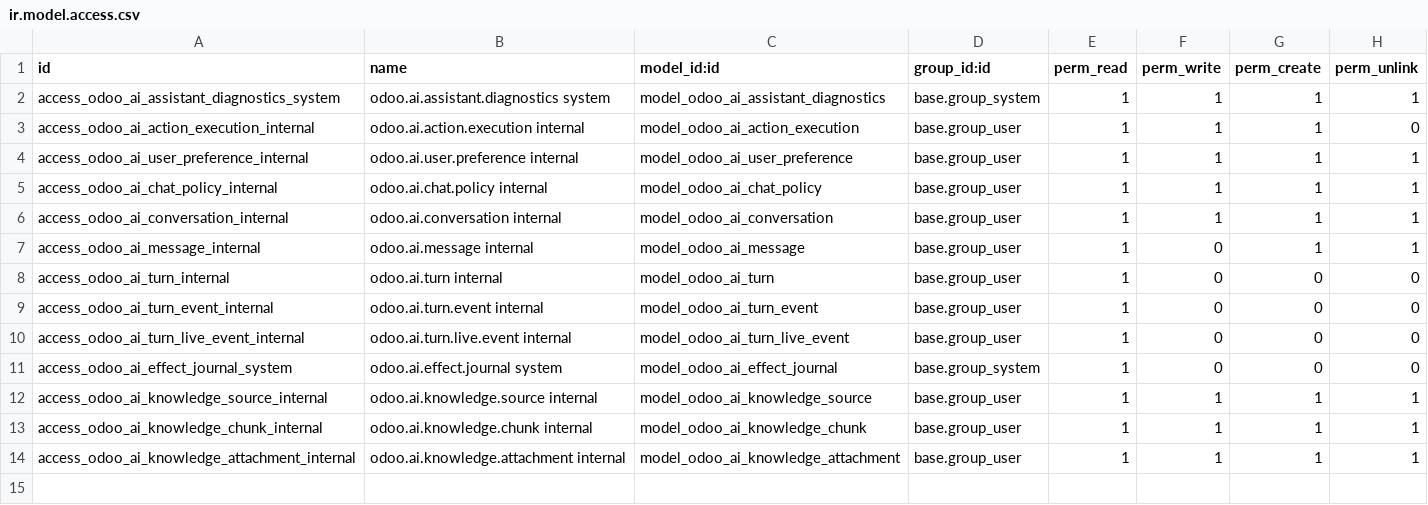
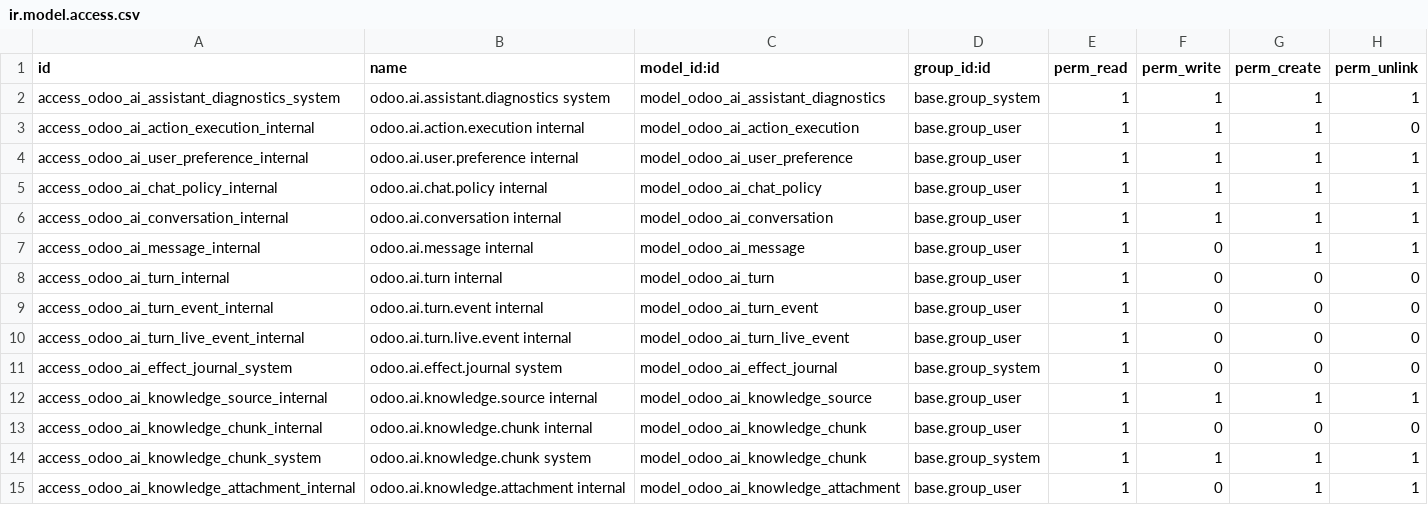
Before and after one commit to CPX-001/ai-odoo-assistant, a CSV file: addons/odoo_ai_assistant/security/ir.model.access.csv, drawn as a sheet.

Commit message:
fix(p9): keep Knowledge chunks host-owned

```diff
--- a/addons/odoo_ai_assistant/security/ir.model.access.csv
+++ b/addons/odoo_ai_assistant/security/ir.model.access.csv
@@ -12,3 +12,4 @@ access_odoo_ai_effect_journal_system,odoo.ai.effect.journal system,model_odoo_ai
 access_odoo_ai_knowledge_source_internal,odoo.ai.knowledge.source internal,model_odoo_ai_knowledge_source,base.group_user,1,1,1,1
-access_odoo_ai_knowledge_chunk_internal,odoo.ai.knowledge.chunk internal,model_odoo_ai_knowledge_chunk,base.group_user,1,1,1,1
-access_odoo_ai_knowledge_attachment_internal,odoo.ai.knowledge.attachment internal,model_odoo_ai_knowledge_attachment,base.group_user,1,1,1,1
+access_odoo_ai_knowledge_chunk_internal,odoo.ai.knowledge.chunk internal,model_odoo_ai_knowledge_chunk,base.group_user,1,0,0,0
+access_odoo_ai_knowledge_chunk_system,odoo.ai.knowledge.chunk system,model_odoo_ai_knowledge_chunk,base.group_system,1,1,1,1
+access_odoo_ai_knowledge_attachment_internal,odoo.ai.knowledge.attachment internal,model_odoo_ai_knowledge_attachment,base.group_user,1,0,1,1
```
